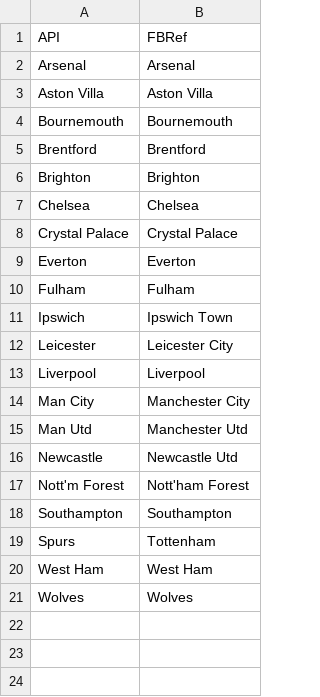
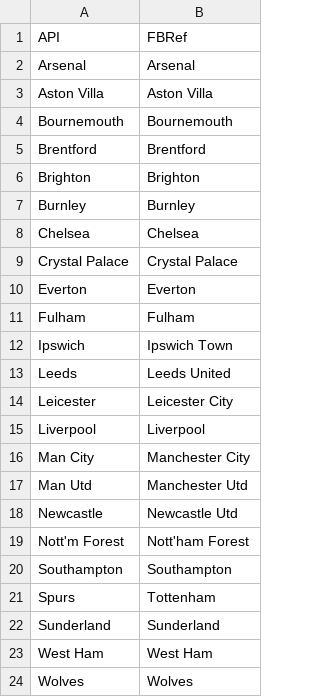
Before and after one commit to CheshireCat51/fpl, a CSV file: squad_map.csv, drawn as a sheet.

```diff
--- a/squad_map.csv
+++ b/squad_map.csv
@@ -6,2 +6,3 @@ Brentford,Brentford
 Brighton,Brighton
+Burnley,Burnley
 Chelsea,Chelsea
@@ -11,2 +12,3 @@ Fulham,Fulham
 Ipswich,Ipswich Town
+Leeds,Leeds United
 Leicester,Leicester City
@@ -19,2 +21,3 @@ Southampton,Southampton
 Spurs,Tottenham
+Sunderland,Sunderland
 West Ham,West Ham
```
Also changed, not shown: 12 other files.
